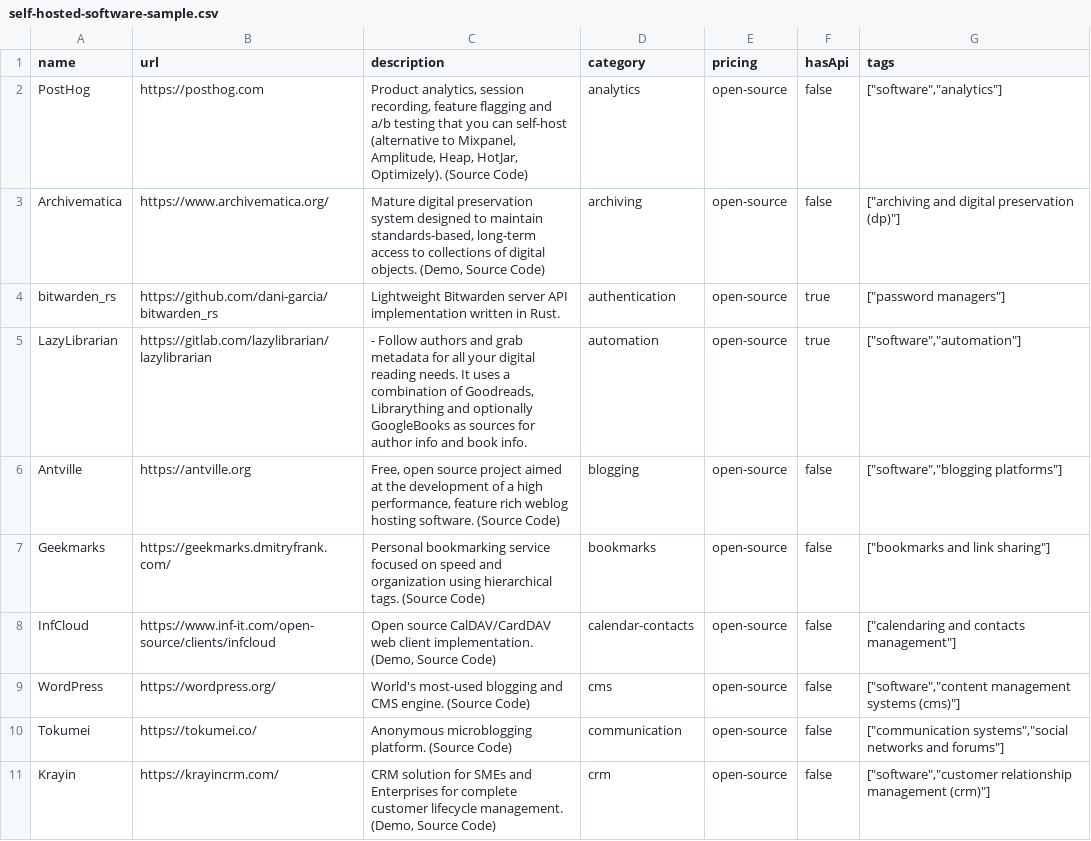
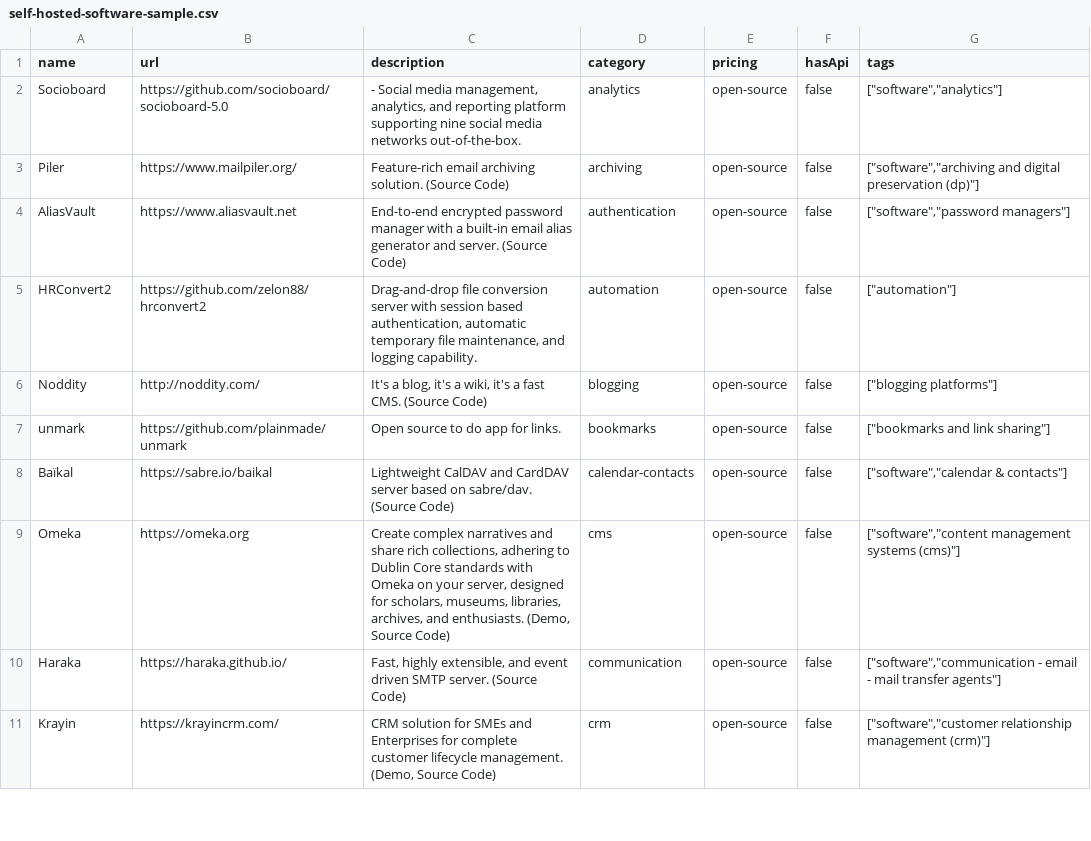
Before and after one commit to futdevpro/niche-datasets-free, a CSV file: self-hosted-software-sample.csv, drawn as a sheet; only a part is shown; the diff covers the shown part only.

Commit message:
feat: README update + mega-sample expanded to 17 datasets (was 10)
Public repo refresh after the cycleWeek=2 launch batch:
- README sectioned by theme (Dev Stack / AI ML / Security-Selfhost-OSS-Design-Nocode) for browsability
- 7 new datasets listed with samples + 'launching soon' placeholder for Gumroad URLs
- Bundle section expanded with planned 17-dataset upgrade ($29 → $34) + ML Builder Pack ($24) + Dev Stack Pack ($29) sub-bundle previews
- Per-record additional fields documented per dataset niche (installCount, weeklyDownloads, pricingPromptPerMillionUsd, pipelineTag, etc.)
- Mega-sample regenerated: 85 records (5 × 17 datasets)
- Sample files refreshed to match latest pipeline runs across all datasets
- Refresh cadence noted (monthly for ai-models-pricing, quarterly for rest)

Goal: visitors landing on the public repo see all 17 datasets immediately, and the 7 new ones get discoverability before Gumroad URLs are live.

```diff
--- a/self-hosted-software-sample.csv
+++ b/self-hosted-software-sample.csv
@@ -1,11 +1,11 @@
 name,url,description,category,pricing,hasApi,tags
-PostHog,https://posthog.com,"Product analytics, session recording, feature flagging and a/b testing that you can self-host (alternative to Mixpanel, Amplitude, Heap, HotJar, Optimizely). (Source Code)",analytics,open-source,false,"[""software"",""analytics""]"
-Archivematica,https://www.archivematica.org/,"Mature digital preservation system designed to maintain standards-based, long-term access to collections of digital objects. (Demo, Source Code)",archiving,open-source,false,"[""archiving and digital preservation (dp)""]"
-bitwarden_rs,https://github.com/dani-garcia/bitwarden_rs,Lightweight Bitwarden server API implementation written in Rust.,authentication,open-source,true,"[""password managers""]"
-LazyLibrarian,https://gitlab.com/lazylibrarian/lazylibrarian,"- Follow authors and grab metadata for all your digital reading needs. It uses a combination of Goodreads, Librarything and optionally GoogleBooks as sources for author info and book info.",automation,open-source,true,"[""software"",""automation""]"
-Antville,https://antville.org,"Free, open source project aimed at the development of a high performance, feature rich weblog hosting software. (Source Code)",blogging,open-source,false,"[""software"",""blogging platforms""]"
-Geekmarks,https://geekmarks.dmitryfrank.com/,Personal bookmarking service focused on speed and organization using hierarchical tags. (Source Code),bookmarks,open-source,false,"[""bookmarks and link sharing""]"
-InfCloud,https://www.inf-it.com/open-source/clients/infcloud,"Open source CalDAV/CardDAV web client implementation. (Demo, Source Code)",calendar-contacts,open-source,false,"[""calendaring and contacts management""]"
-WordPress,https://wordpress.org/,World's most-used blogging and CMS engine. (Source Code),cms,open-source,false,"[""software"",""content management systems (cms)""]"
-Tokumei,https://tokumei.co/,Anonymous microblogging platform. (Source Code),communication,open-source,false,"[""communication systems"",""social networks and forums""]"
+Socioboard,https://github.com/socioboard/socioboard-5.0,"- Social media management, analytics, and reporting platform supporting nine social media networks out-of-the-box.",analytics,open-source,false,"[""software"",""analytics""]"
+Piler,https://www.mailpiler.org/,Feature-rich email archiving solution. (Source Code),archiving,open-source,false,"[""software"",""archiving and digital preservation (dp)""]"
+AliasVault,https://www.aliasvault.net,End-to-end encrypted password manager with a built-in email alias generator and server. (Source Code),authentication,open-source,false,"[""software"",""password managers""]"
+HRConvert2,https://github.com/zelon88/hrconvert2,"Drag-and-drop file conversion server with session based authentication, automatic temporary file maintenance, and logging capability.",automation,open-source,false,"[""automation""]"
+Noddity,http://noddity.com/,"It's a blog, it's a wiki, it's a fast CMS. (Source Code)",blogging,open-source,false,"[""blogging platforms""]"
+unmark,https://github.com/plainmade/unmark,Open source to do app for links.,bookmarks,open-source,false,"[""bookmarks and link sharing""]"
+Baïkal,https://sabre.io/baikal,Lightweight CalDAV and CardDAV server based on sabre/dav. (Source Code),calendar-contacts,open-source,false,"[""software"",""calendar & contacts""]"
+Omeka,https://omeka.org,"Create complex narratives and share rich collections, adhering to Dublin Core standards with Omeka on your server, designed for scholars, museums, libraries, archives, and enthusiasts. (Demo, Source Code)",cms,open-source,false,"[""software"",""content management systems (cms)""]"
+Haraka,https://haraka.github.io/,"Fast, highly extensible, and event driven SMTP server. (Source Code)",communication,open-source,false,"[""software"",""communication - email - mail transfer agents""]"
 Krayin,https://krayincrm.com/,"CRM solution for SMEs and Enterprises for complete customer lifecycle management. (Demo, Source Code)",crm,open-source,false,"[""software"",""customer relationship management (crm)""]"
```
Also changed, not shown: 1 added row, 1 removed row and 33 edited cells elsewhere in this file, ai-tools-sample.csv, design-resources-sample.csv, 34 other files.
